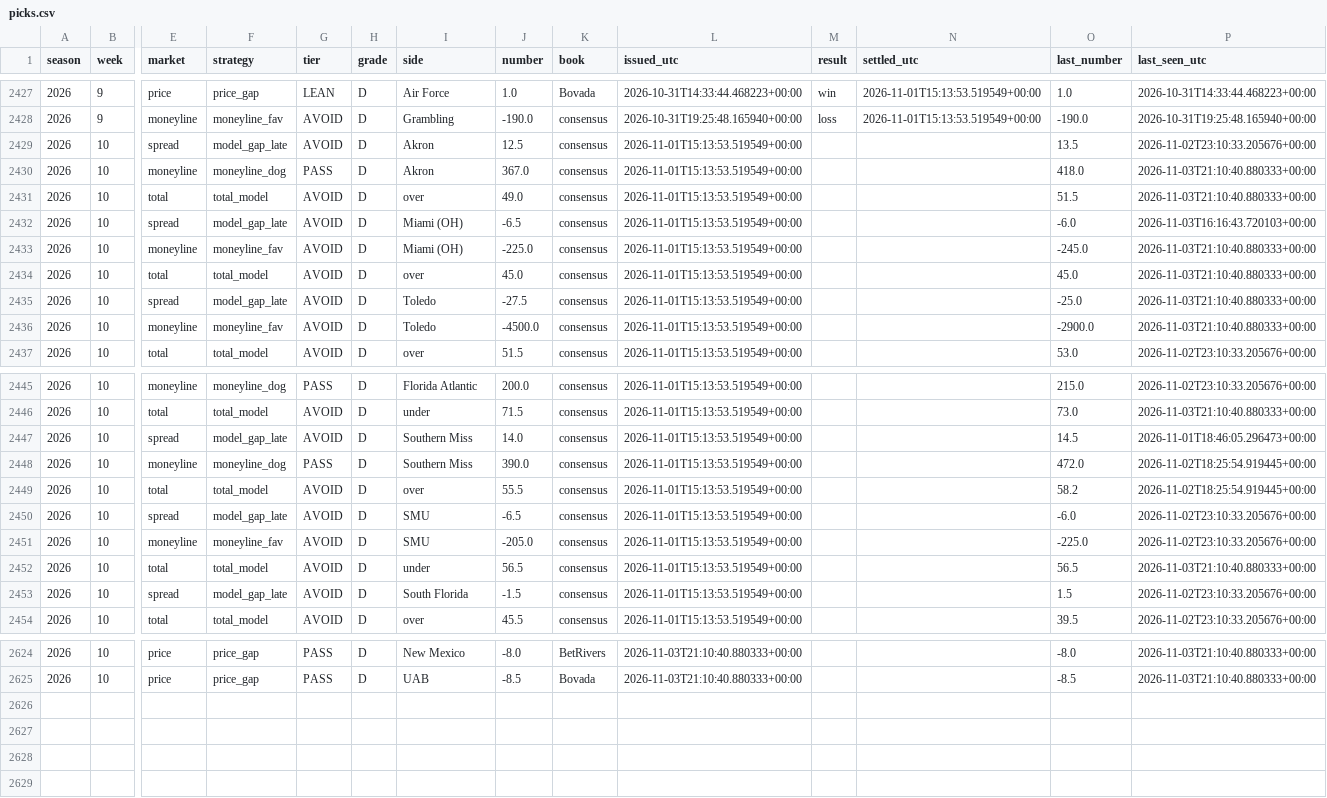
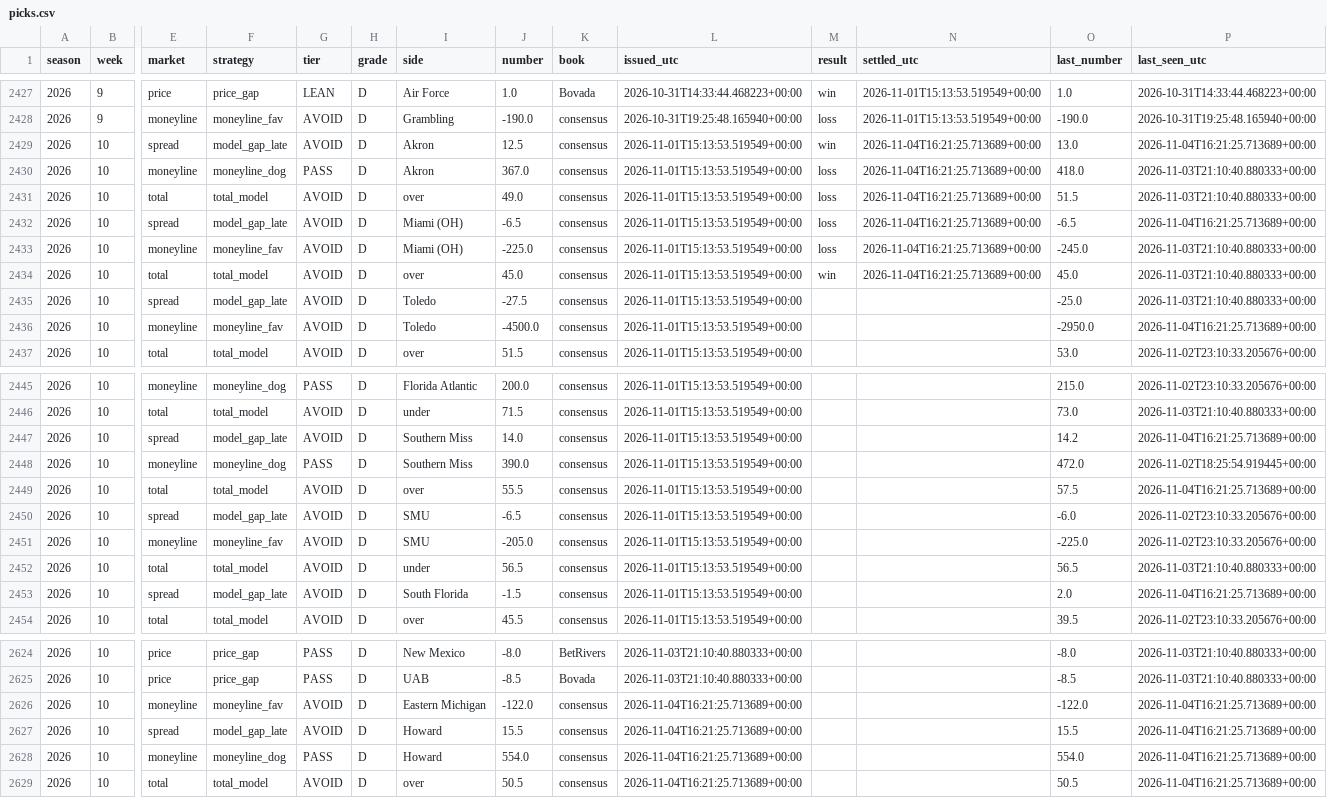
Before and after one commit to fourty2se7en/cfb-card, a CSV file: docs/picks.csv, drawn as a sheet; only a part is shown, gaps mark what is left out; rows hold the shown columns only; the diff covers the shown part only; the diff names each change by its address in the sheet, - before the commit and + after, or states it on an @@ line.

Commit message:
grade: 2026-11-04T16:21Z

```diff
--- a/docs/picks.csv
+++ b/docs/picks.csv
-M2429 (result): (empty)
+M2429 (result): win
-N2429:N2434 (settled_utc): (empty)
+N2429:N2434 (settled_utc): 2026-11-04T16:21:25.713689+00:00
-O2429 (last_number): 13.5
+O2429 (last_number): 13.0
-P2429 (last_seen_utc): 2026-11-02T23:10:33.205676+00:00
+P2429 (last_seen_utc): 2026-11-04T16:21:25.713689+00:00
-M2430:M2433 (result): (empty)
+M2430:M2433 (result): loss
-O2432 (last_number): -6.0
+O2432 (last_number): -6.5
-P2432 (last_seen_utc): 2026-11-03T16:16:43.720103+00:00
+P2432 (last_seen_utc): 2026-11-04T16:21:25.713689+00:00
-M2434 (result): (empty)
+M2434 (result): win
-O2436 (last_number): -2900.0
+O2436 (last_number): -2950.0
-P2436 (last_seen_utc): 2026-11-03T21:10:40.880333+00:00
+P2436 (last_seen_utc): 2026-11-04T16:21:25.713689+00:00
-O2447 (last_number): 14.5
+O2447 (last_number): 14.2
-P2447 (last_seen_utc): 2026-11-01T18:46:05.296473+00:00
+P2447 (last_seen_utc): 2026-11-04T16:21:25.713689+00:00
-O2449 (last_number): 58.2
+O2449 (last_number): 57.5
-P2449 (last_seen_utc): 2026-11-02T18:25:54.919445+00:00
+P2449 (last_seen_utc): 2026-11-04T16:21:25.713689+00:00
-O2453 (last_number): 1.5
+O2453 (last_number): 2.0
-P2453 (last_seen_utc): 2026-11-02T23:10:33.205676+00:00
+P2453 (last_seen_utc): 2026-11-04T16:21:25.713689+00:00
+row 2626: 2026 | 10 | moneyline | moneyline_fav | AVOID | D | Eastern Michigan | -122.0 | consensus | 2026-11-04T16:21:25.713689+00:00 |  |  | -122.0 | 2026-11-04T16:21:25.713689+00:00
+row 2627: 2026 | 10 | spread | model_gap_late | AVOID | D | Howard | 15.5 | consensus | 2026-11-04T16:21:25.713689+00:00 |  |  | 15.5 | 2026-11-04T16:21:25.713689+00:00
+row 2628: 2026 | 10 | moneyline | moneyline_dog | PASS | D | Howard | 554.0 | consensus | 2026-11-04T16:21:25.713689+00:00 |  |  | 554.0 | 2026-11-04T16:21:25.713689+00:00
+row 2629: 2026 | 10 | total | total_model | AVOID | D | over | 50.5 | consensus | 2026-11-04T16:21:25.713689+00:00 |  |  | 50.5 | 2026-11-04T16:21:25.713689+00:00
```
Also changed, not shown: 8 edited cells elsewhere in this file, docs/ledger.csv, docs/line_watch.csv, 10 other files.
